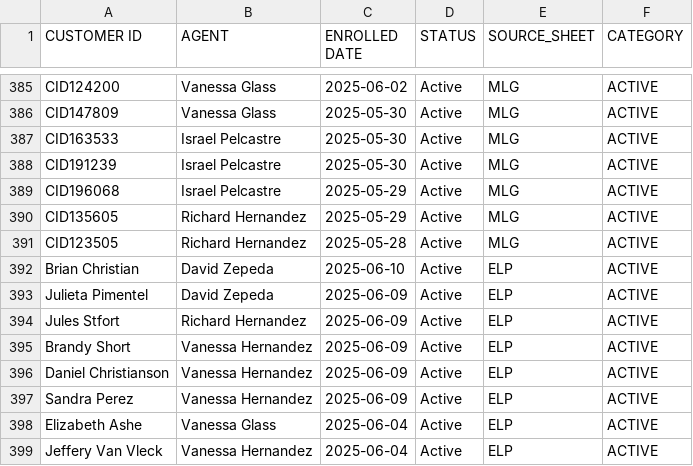
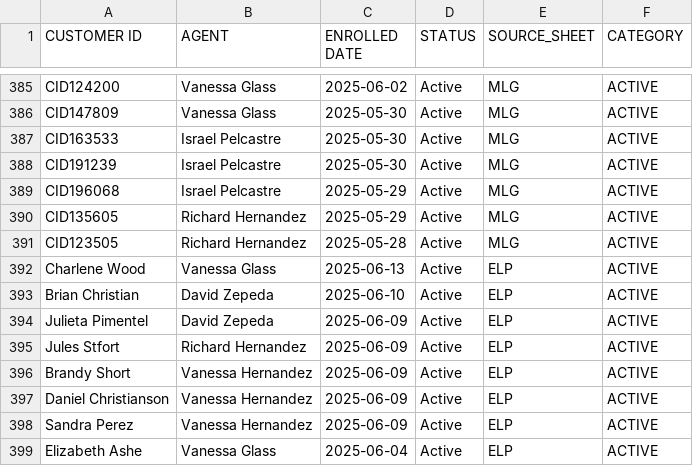
Before and after one commit to wiredijaelkuma/Python-G-Docs, a CSV file: processed_combined_data.csv, drawn as a sheet; only a part is shown, gaps mark what is left out; the shorter side is filled out with more unchanged rows; the diff names each change by its address in the sheet, - before the commit and + after, or states it on an @@ line.

Commit message:
data

```diff
--- a/processed_combined_data.csv
+++ b/processed_combined_data.csv
+row 392: Charlene Wood | Vanessa Glass | 2025-06-13 | Active | ELP | ACTIVE
```
